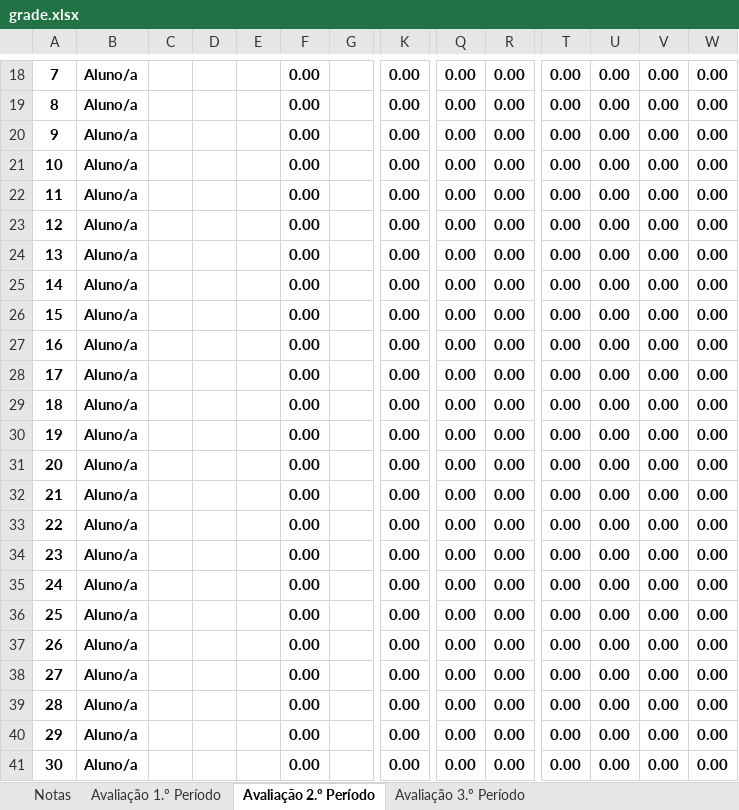
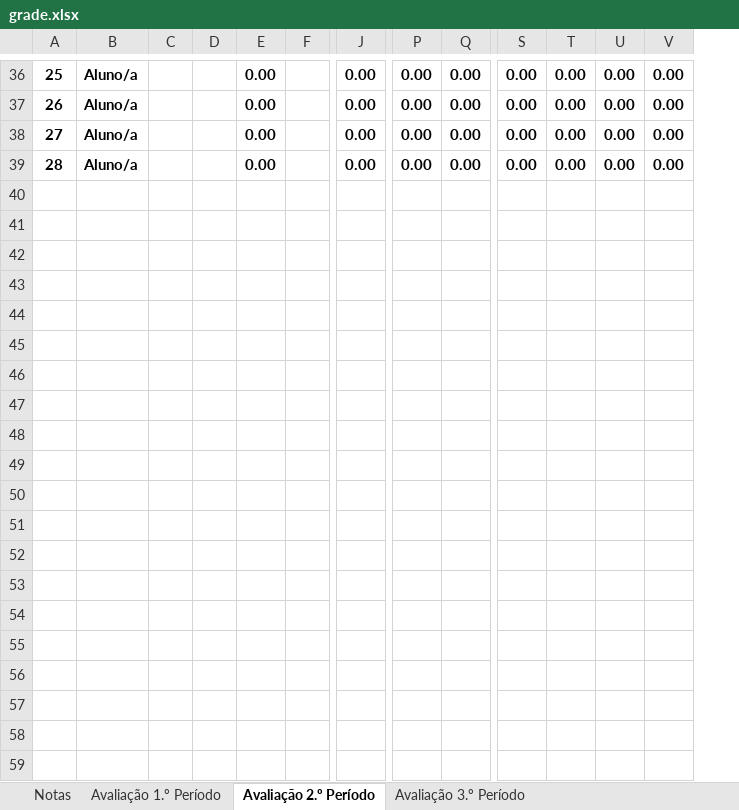
Before and after one commit to Diogo-Paulico/PyExcelGrade, an Excel workbook: grade.xlsx, sheet Avaliação 2.º Período, drawn as a sheet; only a part is shown, gaps mark what is left out; values as stored, in another font and other column widths than the file's, no borders; removed rows and columns are numbered as before the commit, all else as after; rows hold the shown columns only; the diff covers the shown part only; the diff names each change by its address in the sheet, - before the commit and + after, or states it on an @@ line.

```diff
--- a/grade.xlsx (sheet Avaliação 2.º Período)
+++ b/grade.xlsx (sheet Avaliação 2.º Período)
-column C, empty
@@ column A renumbered between rows 30 and 39 @@
-row 22: 11 | Aluno/a |  |  |  | 0.00 |  | 0.00 | 0.00 | 0.00 | 0.00 | 0.00 | 0.00 | 0.00
-row 23: 12 | Aluno/a |  |  |  | 0.00 |  | 0.00 | 0.00 | 0.00 | 0.00 | 0.00 | 0.00 | 0.00
-row 24: 13 | Aluno/a |  |  |  | 0.00 |  | 0.00 | 0.00 | 0.00 | 0.00 | 0.00 | 0.00 | 0.00
-row 25: 14 | Aluno/a |  |  |  | 0.00 |  | 0.00 | 0.00 | 0.00 | 0.00 | 0.00 | 0.00 | 0.00
-row 26: 15 | Aluno/a |  |  |  | 0.00 |  | 0.00 | 0.00 | 0.00 | 0.00 | 0.00 | 0.00 | 0.00
-row 27: 16 | Aluno/a |  |  |  | 0.00 |  | 0.00 | 0.00 | 0.00 | 0.00 | 0.00 | 0.00 | 0.00
-row 28: 17 | Aluno/a |  |  |  | 0.00 |  | 0.00 | 0.00 | 0.00 | 0.00 | 0.00 | 0.00 | 0.00
-row 29: 18 | Aluno/a |  |  |  | 0.00 |  | 0.00 | 0.00 | 0.00 | 0.00 | 0.00 | 0.00 | 0.00
-row 30: 19 | Aluno/a |  |  |  | 0.00 |  | 0.00 | 0.00 | 0.00 | 0.00 | 0.00 | 0.00 | 0.00
-row 31: 20 | Aluno/a |  |  |  | 0.00 |  | 0.00 | 0.00 | 0.00 | 0.00 | 0.00 | 0.00 | 0.00
-row 32: 21 | Aluno/a |  |  |  | 0.00 |  | 0.00 | 0.00 | 0.00 | 0.00 | 0.00 | 0.00 | 0.00
-row 33: 22 | Aluno/a |  |  |  | 0.00 |  | 0.00 | 0.00 | 0.00 | 0.00 | 0.00 | 0.00 | 0.00
-row 34: 23 | Aluno/a |  |  |  | 0.00 |  | 0.00 | 0.00 | 0.00 | 0.00 | 0.00 | 0.00 | 0.00
-row 35: 24 | Aluno/a |  |  |  | 0.00 |  | 0.00 | 0.00 | 0.00 | 0.00 | 0.00 | 0.00 | 0.00
-row 36: 25 | Aluno/a |  |  |  | 0.00 |  | 0.00 | 0.00 | 0.00 | 0.00 | 0.00 | 0.00 | 0.00
-row 37: 26 | Aluno/a |  |  |  | 0.00 |  | 0.00 | 0.00 | 0.00 | 0.00 | 0.00 | 0.00 | 0.00
-row 38: 27 | Aluno/a |  |  |  | 0.00 |  | 0.00 | 0.00 | 0.00 | 0.00 | 0.00 | 0.00 | 0.00
-row 39: 28 | Aluno/a |  |  |  | 0.00 |  | 0.00 | 0.00 | 0.00 | 0.00 | 0.00 | 0.00 | 0.00
-row 40: 29 | Aluno/a |  |  |  | 0.00 |  | 0.00 | 0.00 | 0.00 | 0.00 | 0.00 | 0.00 | 0.00
-row 41: 30 | Aluno/a |  |  |  | 0.00 |  | 0.00 | 0.00 | 0.00 | 0.00 | 0.00 | 0.00 | 0.00
```
Also changed, not shown: 18 added rows, 1 edited cell and merged cells elsewhere in this sheet, sheet Avaliação 3.º Período, sheet Avaliação 1.º Período, formulas that keep their value, 2 other files.
